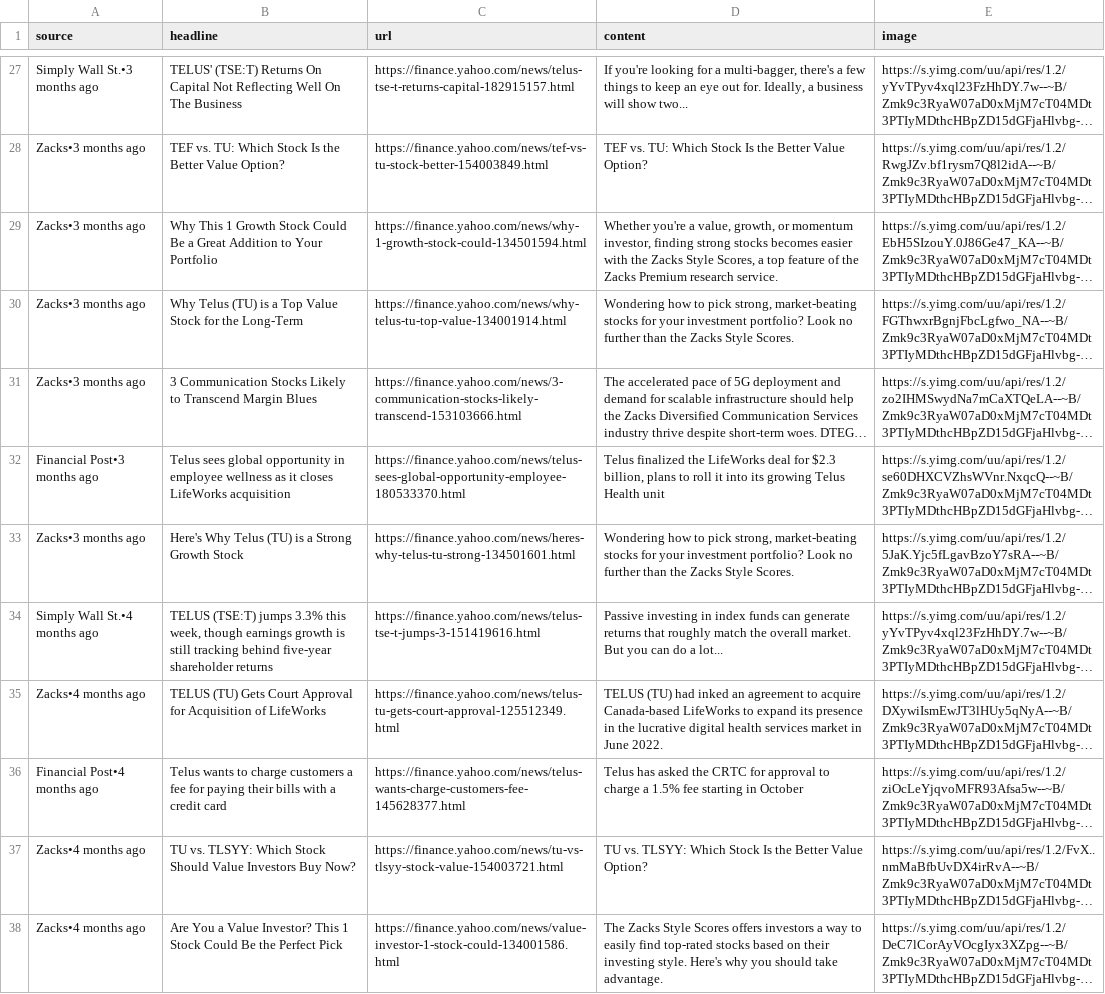
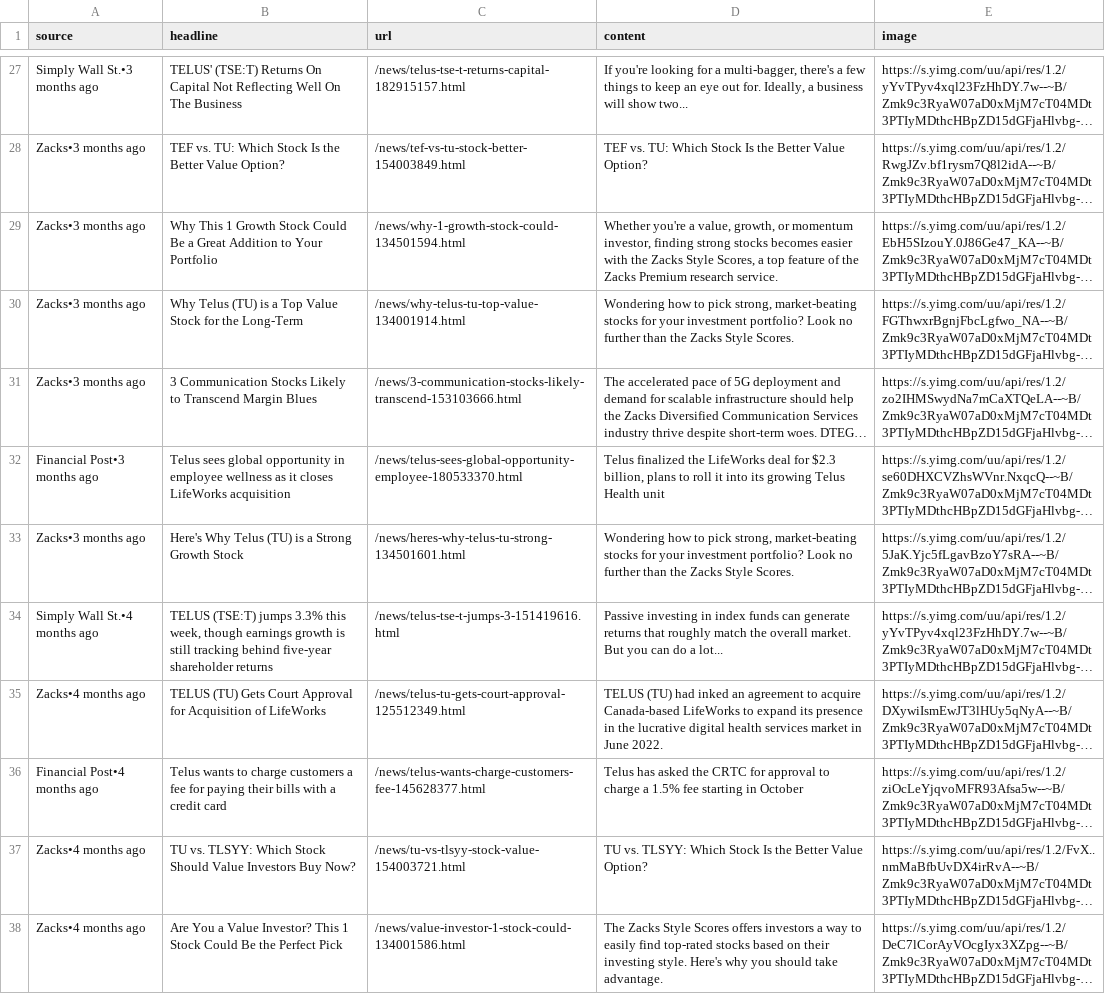
Before and after one commit to woonsupkim/Sentiment_SNP, a CSV file: stock-market-news.csv, drawn as a sheet; only a part is shown, gaps mark what is left out; long unchanged cells end in …; the diff covers the shown part only; the diff names each change by its address in the sheet, - before the commit and + after, or states it on an @@ line.

```diff
--- a/stock-market-news.csv
+++ b/stock-market-news.csv
-C27 (url): https://finance.yahoo.com/news/telus-tse-t-returns-capital-182915157.html
+C27 (url): /news/telus-tse-t-returns-capital-182915157.html
-C28 (url): https://finance.yahoo.com/news/tef-vs-tu-stock-better-154003849.html
+C28 (url): /news/tef-vs-tu-stock-better-154003849.html
-C29 (url): https://finance.yahoo.com/news/why-1-growth-stock-could-134501594.html
+C29 (url): /news/why-1-growth-stock-could-134501594.html
-C30 (url): https://finance.yahoo.com/news/why-telus-tu-top-value-134001914.html
+C30 (url): /news/why-telus-tu-top-value-134001914.html
-C31 (url): https://finance.yahoo.com/news/3-communication-stocks-likely-transcend-153103666.html
+C31 (url): /news/3-communication-stocks-likely-transcend-153103666.html
-C32 (url): https://finance.yahoo.com/news/telus-sees-global-opportunity-employee-180533370.html
+C32 (url): /news/telus-sees-global-opportunity-employee-180533370.html
-C33 (url): https://finance.yahoo.com/news/heres-why-telus-tu-strong-134501601.html
+C33 (url): /news/heres-why-telus-tu-strong-134501601.html
-C34 (url): https://finance.yahoo.com/news/telus-tse-t-jumps-3-151419616.html
+C34 (url): /news/telus-tse-t-jumps-3-151419616.html
-C35 (url): https://finance.yahoo.com/news/telus-tu-gets-court-approval-125512349.html
+C35 (url): /news/telus-tu-gets-court-approval-125512349.html
-C36 (url): https://finance.yahoo.com/news/telus-wants-charge-customers-fee-145628377.html
+C36 (url): /news/telus-wants-charge-customers-fee-145628377.html
-C37 (url): https://finance.yahoo.com/news/tu-vs-tlsyy-stock-value-154003721.html
+C37 (url): /news/tu-vs-tlsyy-stock-value-154003721.html
-C38 (url): https://finance.yahoo.com/news/value-investor-1-stock-could-134001586.html
+C38 (url): /news/value-investor-1-stock-could-134001586.html
```
Also changed, not shown: 44 edited cells elsewhere in this file, 1 other file.
